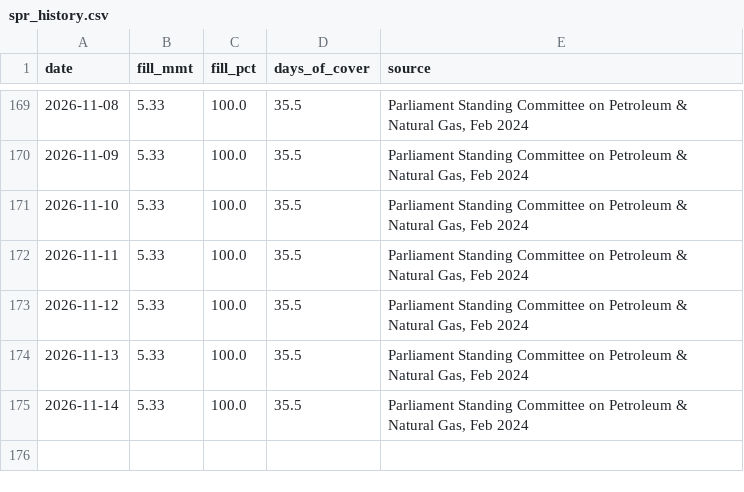
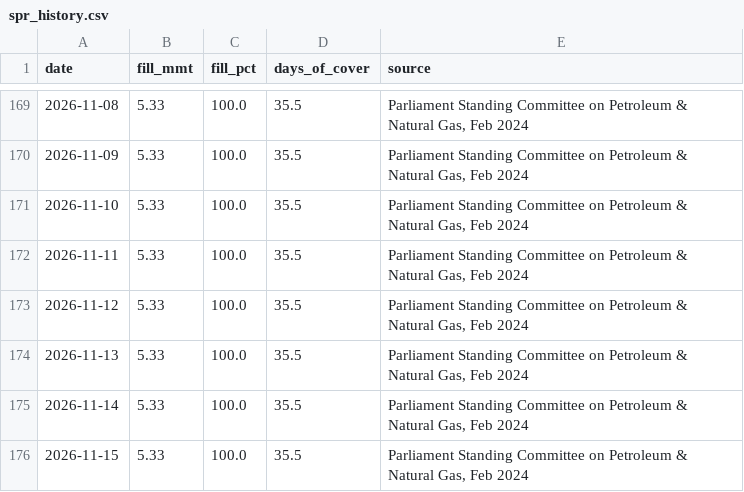
Before and after one commit to ImmadiVenkatesh/india-energy-dashboard, a CSV file: data/spr_history.csv, drawn as a sheet; only a part is shown, gaps mark what is left out; the diff names each change by its address in the sheet, - before the commit and + after, or states it on an @@ line.

```diff
--- a/data/spr_history.csv
+++ b/data/spr_history.csv
+row 176: 2026-11-15 | 5.33 | 100.0 | 35.5 | Parliament Standing Committee on Petroleum & Natural Gas, Feb 2024
```
Also changed, not shown: data/crude_benchmarks.csv, data/markets.csv, 7 other files.
